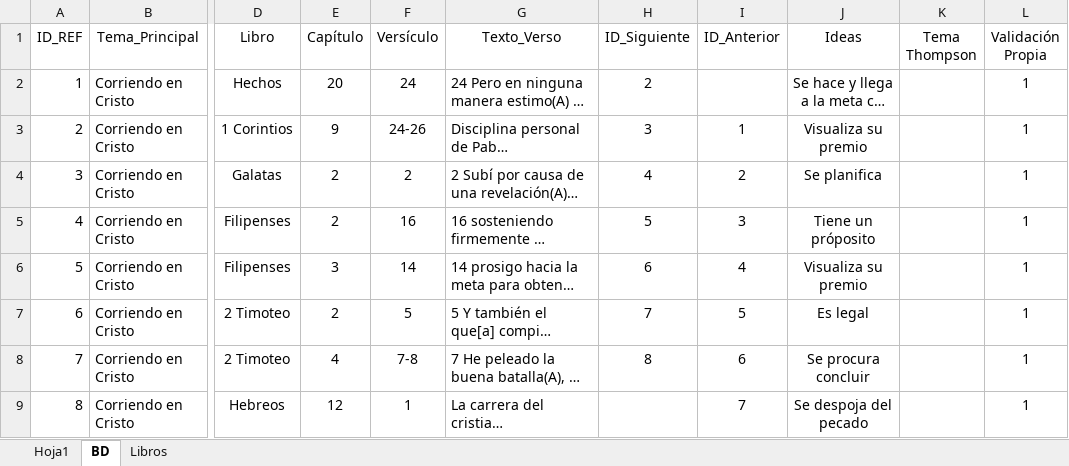
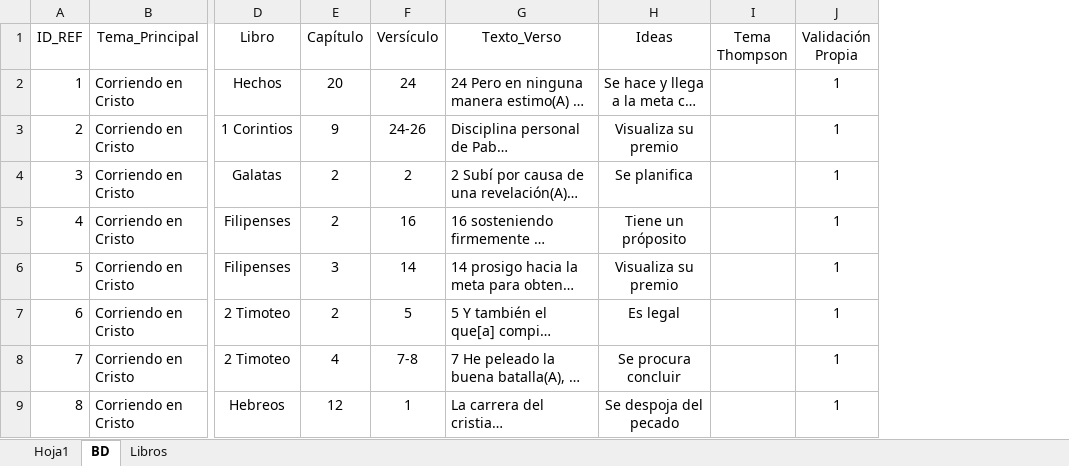
Before and after one commit to carlosgarcia81f-create/CadenasBiblicasTematicas, an Excel workbook: BD_Temas.xlsm, sheet BD, drawn as a sheet; only a part is shown, gaps mark what is left out; long unchanged cells end in …; values as stored, in another font and other column widths than the file's, no borders; table styles not drawn; the diff names each change by its address in the sheet, - before the commit and + after, or states it on an @@ line.

Commit message:
Add files via upload

```diff
--- a/BD_Temas.xlsm (sheet BD)
+++ b/BD_Temas.xlsm (sheet BD)
-column H (ID_Siguiente), rows 2-8: 2 | 3 | 4 | 5 | 6 | 7 | 8
-column I (ID_Anterior), rows 3-9: 1 | 2 | 3 | 4 | 5 | 6 | 7
```
